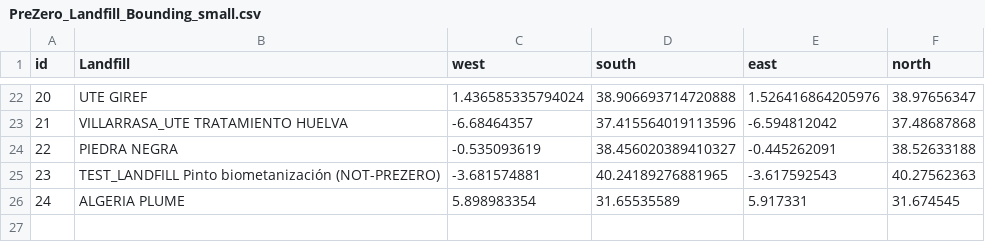
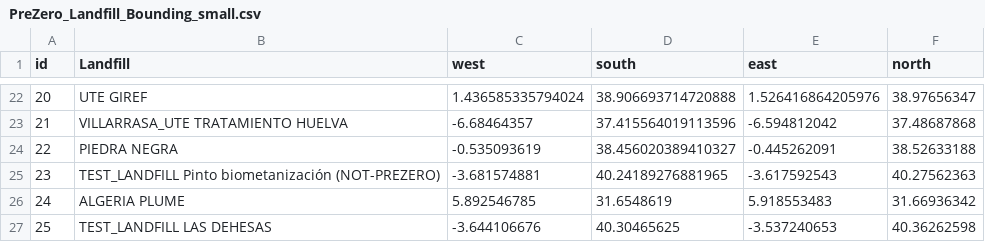
Before and after one commit to zelcon01/Landfill_Atmospheric_Gas_Monitor_Tools, a CSV file: Data/PreZero_Landfill_Bounding_small.csv, drawn as a sheet; only a part is shown, gaps mark what is left out.

```diff
--- a/Data/PreZero_Landfill_Bounding_small.csv
+++ b/Data/PreZero_Landfill_Bounding_small.csv
@@ -25,2 +25,3 @@
 23,TEST_LANDFILL Pinto biometanización (NOT-PREZERO),-3.681574881,40.24189276881965,-3.617592543,40.27562363
-24,ALGERIA PLUME,5.898983354,31.65535589,5.917331,31.674545
+24,ALGERIA PLUME,5.892546785,31.6548619,5.918553483,31.66936342
+25,TEST_LANDFILL LAS DEHESAS,-3.644106676,40.30465625,-3.537240653,40.36262598
```
Also changed, not shown: 6 other files.
